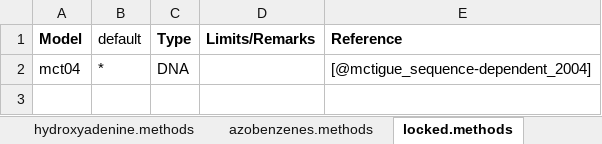
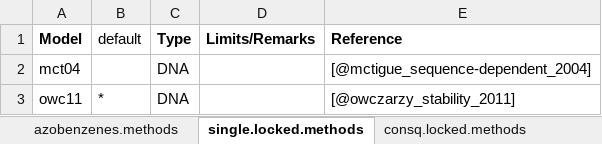
Before and after one commit to aravind-j/rmelting, an Excel workbook: vignettes/Tables.xlsx, sheet single.locked.methods, drawn as a sheet; values as stored, in another font and other column widths than the file's, no borders; the diff names each change by its address in the sheet, - before the commit and + after, or states it on an @@ line.

Commit message:
Add consecutive locked nucleic acid calculation

```diff
--- a/vignettes/Tables.xlsx (sheet single.locked.methods)
+++ b/vignettes/Tables.xlsx (sheet single.locked.methods)
-sheet tab: locked.methods
+sheet tab: single.locked.methods
+sheet tab: consq.locked.methods
-B2 (default): *
+B2 (default): (empty)
+row 3: owc11 | * | DNA |  | [@owczarzy_stability_2011]
```
Also changed, not shown: sheet commands, other sheet tabs, 7 other files.
